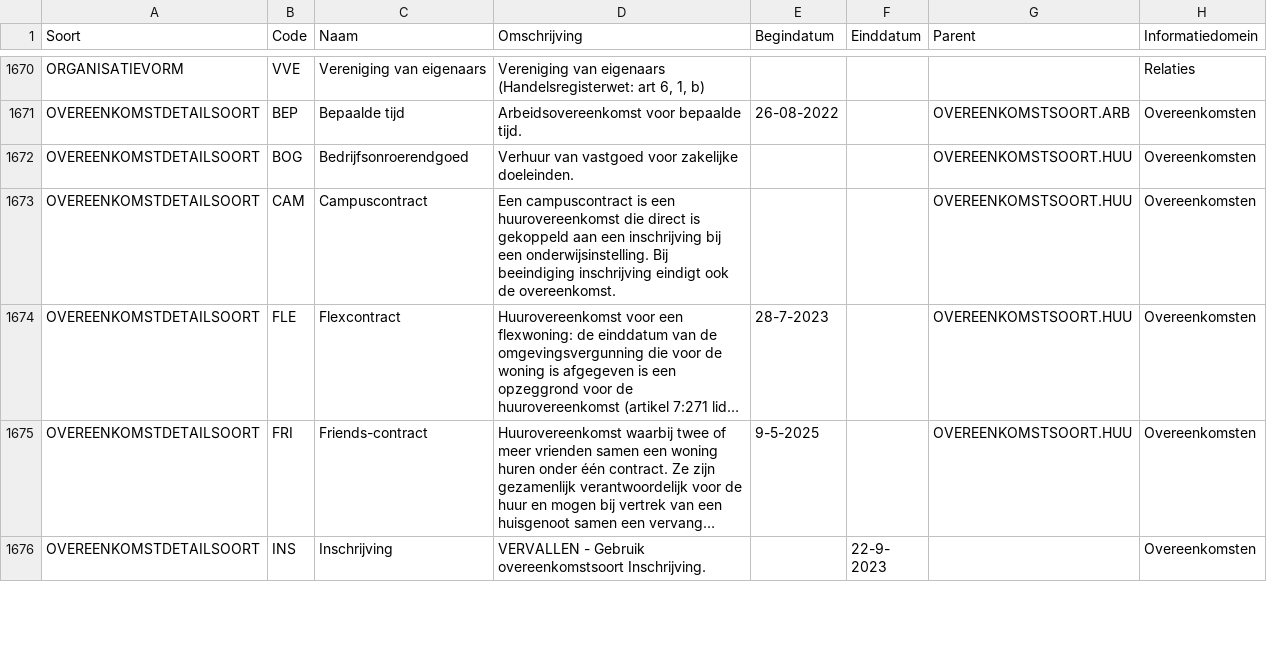
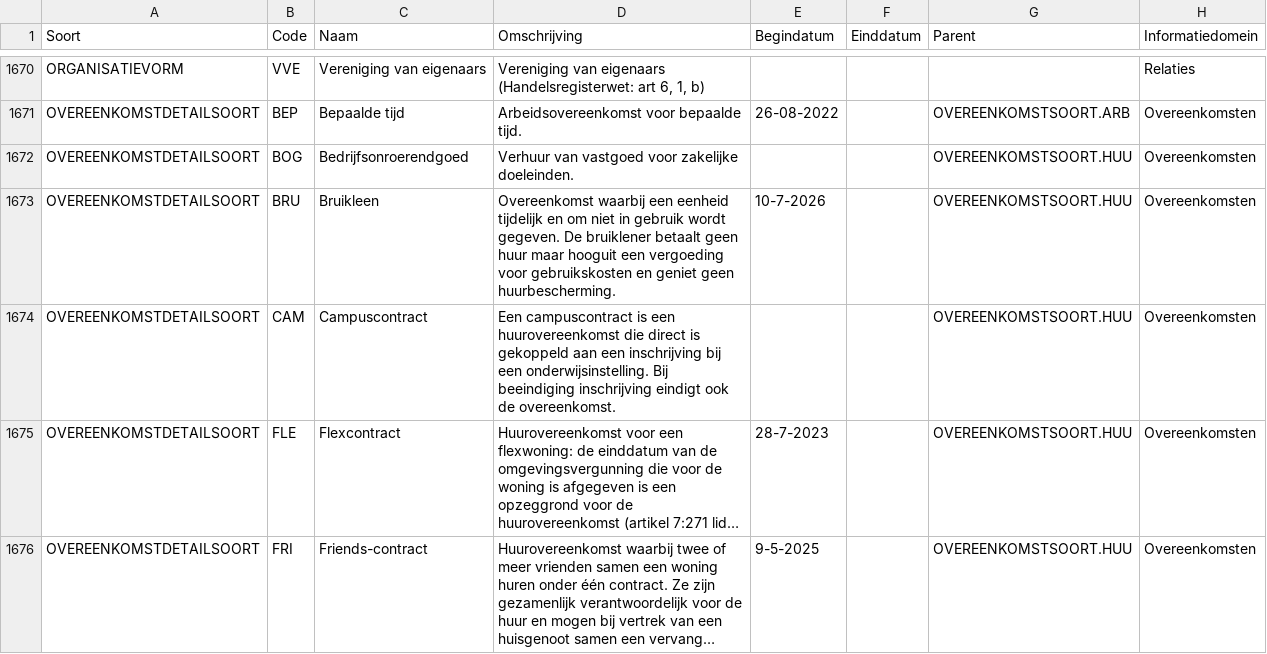
Before and after one commit to Aedes-datastandaarden/vera-referentiedata, a CSV file: Referentiedata.csv, drawn as a sheet; only a part is shown, gaps mark what is left out; the shorter side is filled out with more unchanged rows; long unchanged cells end in ….

Commit message:
Overeenkomstdetailsoort Bruikleen (#262)

```diff
--- a/Referentiedata.csv
+++ b/Referentiedata.csv
@@ -1672,2 +1672,3 @@ OVEREENKOMSTDETAILSOORT;BEP;Bepaalde tijd;Arbeidsovereenkomst voor bepaalde tijd
 OVEREENKOMSTDETAILSOORT;BOG;Bedrijfsonroerendgoed;Verhuur van vastgoed voor zakelijke doeleinden.;;;OVEREENKOMSTSOORT.HUU;Overeenkomsten
+OVEREENKOMSTDETAILSOORT;BRU;Bruikleen;Overeenkomst waarbij een eenheid tijdelijk en om niet in gebruik wordt gegeven. De bruiklener betaalt geen huur maar hooguit een vergoeding voor gebruikskosten en geniet geen huurbescherming.;10-7-2026;;OVEREENKOMSTSOORT.HUU;Overeenkomsten
 OVEREENKOMSTDETAILSOORT;CAM;Campuscontract;Een campuscontract is een huurovereenkomst die direct is gekoppeld aan een inschrijving bij een onderwijsinstelling. Bij beeindiging inschrijving eindigt ook de overeenkomst.;;;OVEREENKOMSTSOORT.HUU;Overeenkomsten
```
